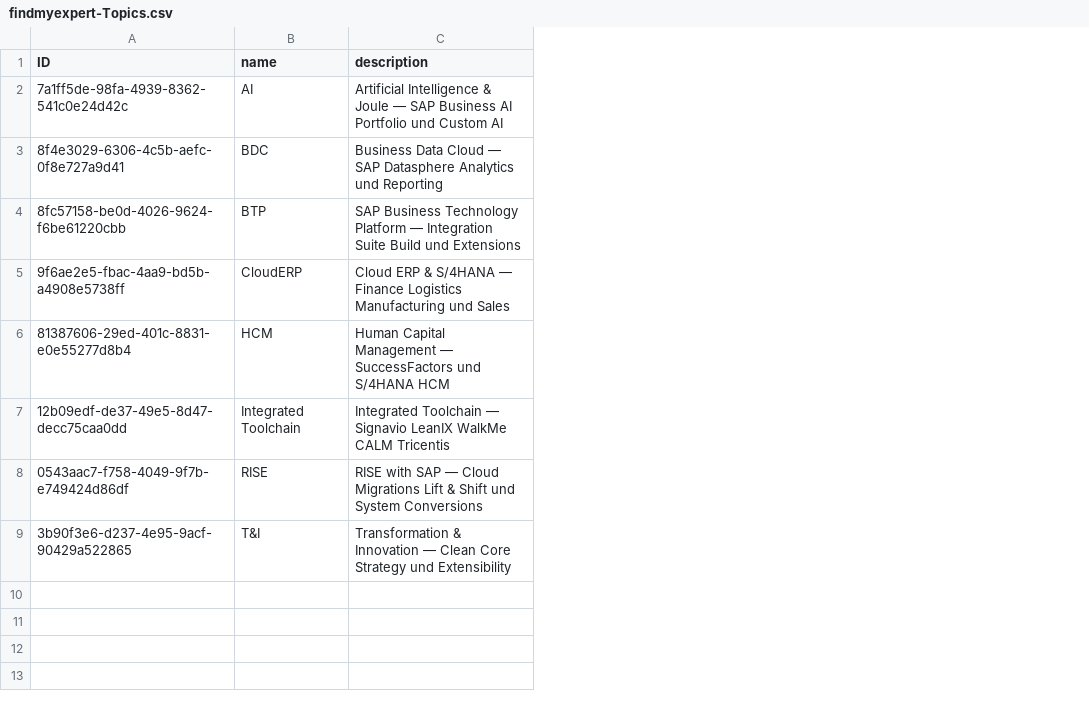
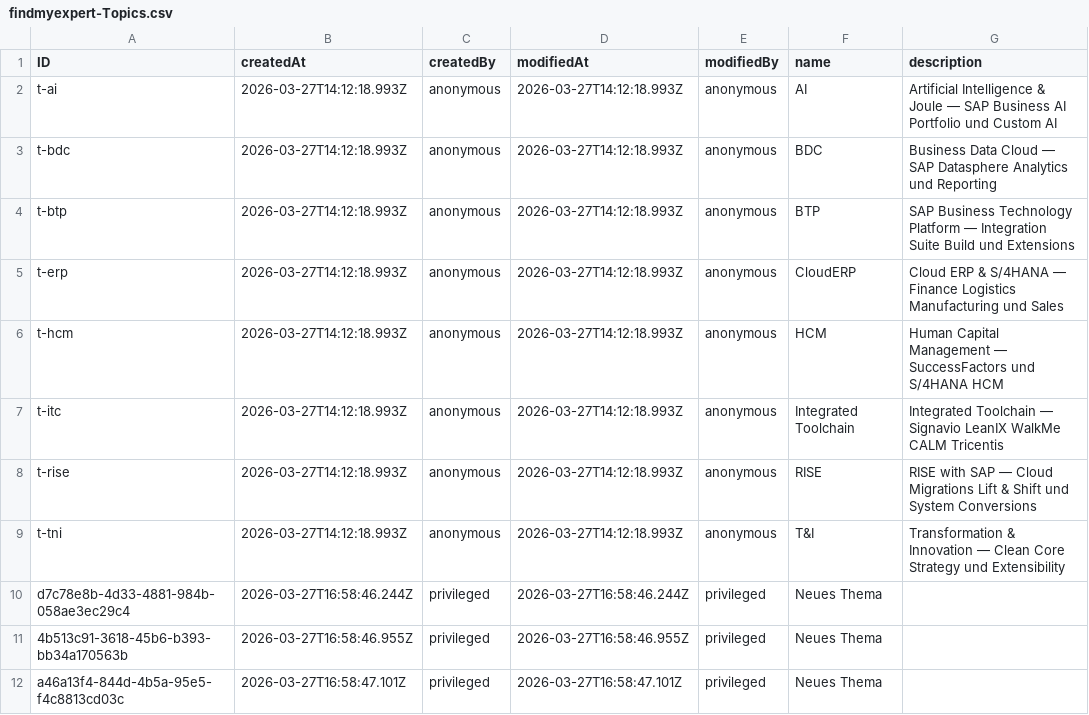
Before and after one commit to LINZO-AT/find-my-expert, a CSV file: db/data/findmyexpert-Topics.csv, drawn as a sheet; the diff names each change by its address in the sheet, - before the commit and + after, or states it on an @@ line.

```diff
--- a/db/data/findmyexpert-Topics.csv
+++ b/db/data/findmyexpert-Topics.csv
+column B (createdAt), rows 2-9: all 2026-03-27T14:12:18.993Z
+column C (createdBy), rows 2-9: all anonymous
+column D (modifiedAt), rows 2-9: all 2026-03-27T14:12:18.993Z
+column E (modifiedBy), rows 2-9: all anonymous
-A2 (ID): 7a1ff5de-98fa-4939-8362-541c0e24d42c
+A2 (ID): t-ai
-A3 (ID): 8f4e3029-6306-4c5b-aefc-0f8e727a9d41
+A3 (ID): t-bdc
-A4 (ID): 8fc57158-be0d-4026-9624-f6be61220cbb
+A4 (ID): t-btp
-A5 (ID): 9f6ae2e5-fbac-4aa9-bd5b-a4908e5738ff
+A5 (ID): t-erp
-A6 (ID): 81387606-29ed-401c-8831-e0e55277d8b4
+A6 (ID): t-hcm
-A7 (ID): 12b09edf-de37-49e5-8d47-decc75caa0dd
+A7 (ID): t-itc
-A8 (ID): 0543aac7-f758-4049-9f7b-e749424d86df
+A8 (ID): t-rise
-A9 (ID): 3b90f3e6-d237-4e95-9acf-90429a522865
+A9 (ID): t-tni
+row 10: d7c78e8b-4d33-4881-984b-058ae3ec29c4 | 2026-03-27T16:58:46.244Z | privileged | 2026-03-27T16:58:46.244Z | privileged | Neues Thema
+row 11: 4b513c91-3618-45b6-b393-bb34a170563b | 2026-03-27T16:58:46.955Z | privileged | 2026-03-27T16:58:46.955Z | privileged | Neues Thema
+row 12: a46a13f4-844d-4b5a-95e5-f4c8813cd03c | 2026-03-27T16:58:47.101Z | privileged | 2026-03-27T16:58:47.101Z | privileged | Neues Thema
```
Also changed, not shown: db/data/findmyexpert-ExpertRoles.csv, db/data/findmyexpert-Experts.csv, 15 other files.
